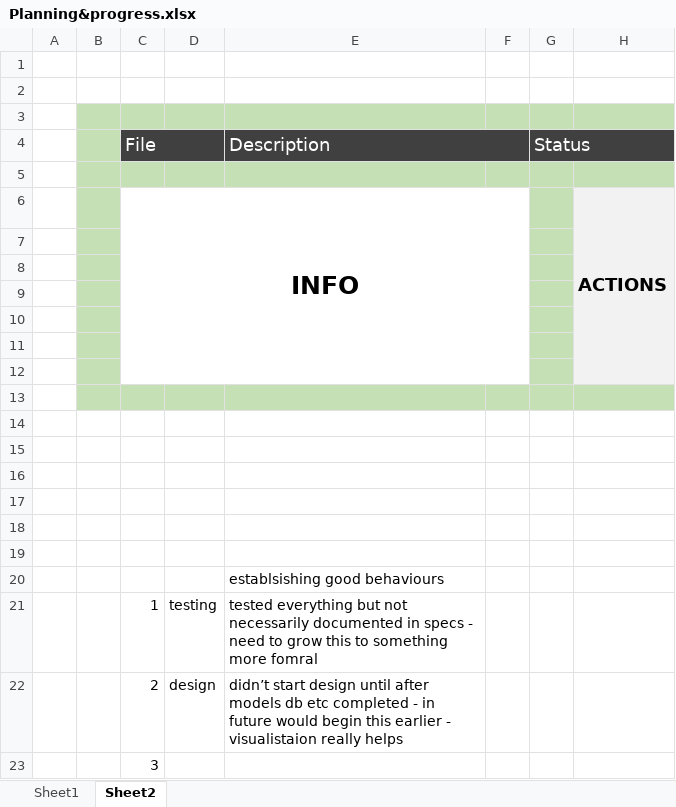
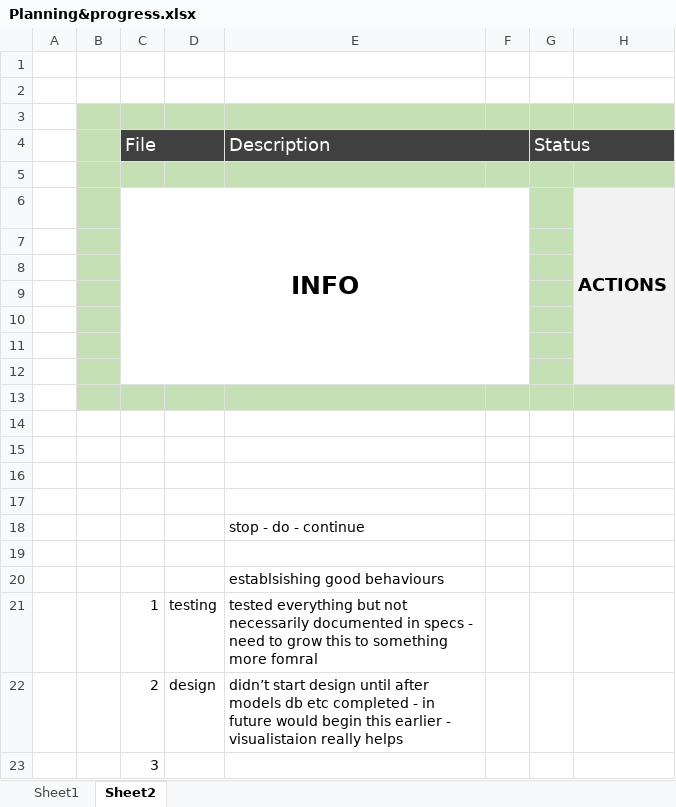
Before and after one commit to MichaelConner/week_5_spending_tracker_project, an Excel workbook: planning etc/Planning&progress.xlsx, sheet Sheet2, drawn as a sheet; values as stored, in another font and other column widths than the file's, no borders; the diff names each change by its address in the sheet, - before the commit and + after, or states it on an @@ line.

```diff
--- a/planning etc/Planning&progress.xlsx (sheet Sheet2)
+++ b/planning etc/Planning&progress.xlsx (sheet Sheet2)
-E18: (empty)
+E18: stop - do - continue
```
Also changed, not shown: 18 other files.
